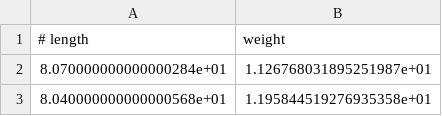
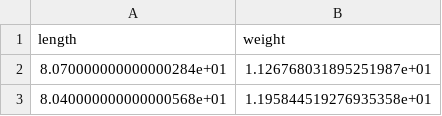
Before and after one commit to Sleiphan/edu-idatt2502-o1, a CSV file: o1/length_weight.csv, drawn as a sheet; only a part is shown.

```diff
--- a/o1/length_weight.csv
+++ b/o1/length_weight.csv
@@ -1,2 +1,2 @@
-# length,weight
+length,weight
 8.070000000000000284e+01,1.126768031895251987e+01
```
Also changed, not shown: o1/day_head_circumference.csv, o1/day_length_weight.csv.
